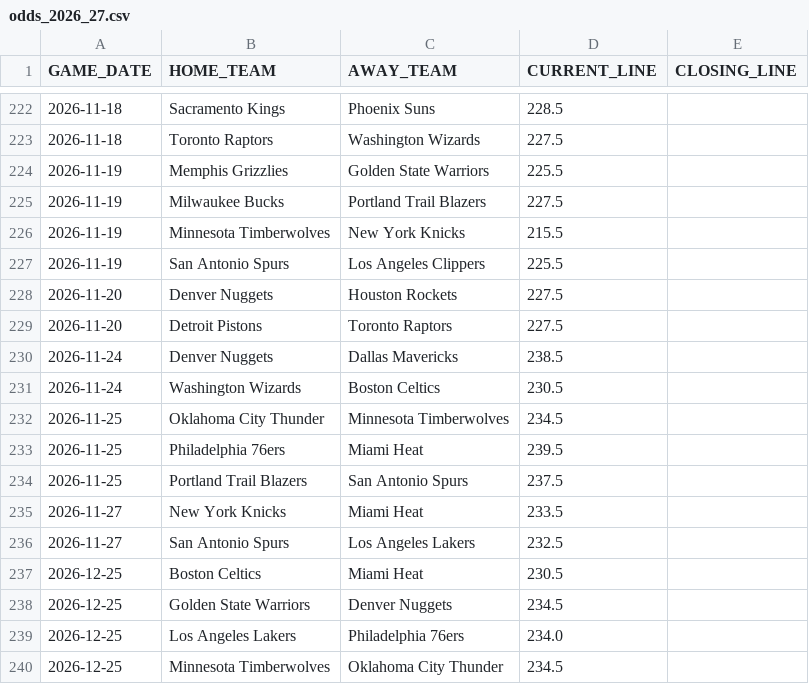
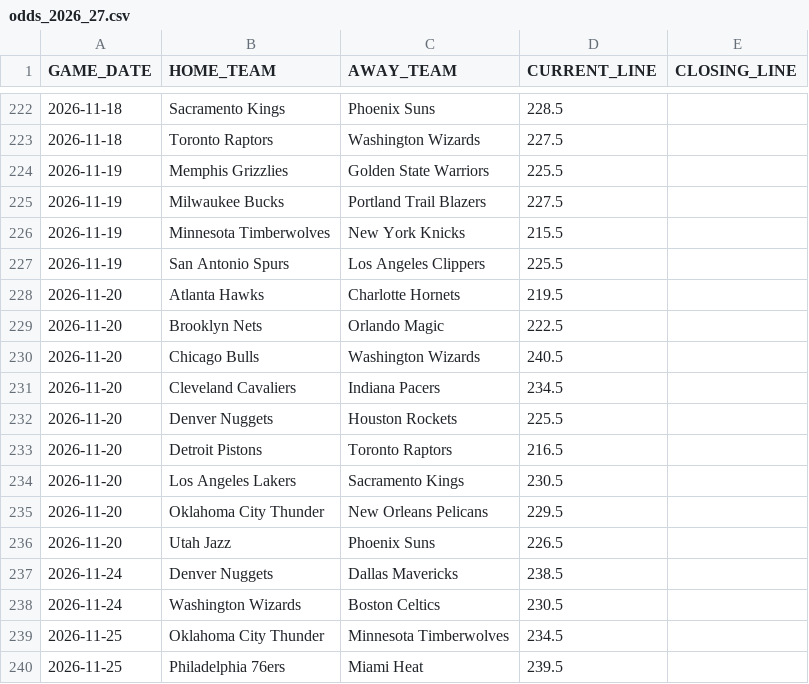
Before and after one commit to lorenzocirla-creator/nba-overunder-pipeline, a CSV file: dati/odds_2026_27.csv, drawn as a sheet; only a part is shown, gaps mark what is left out; the shorter side is filled out with more unchanged rows.

```diff
--- a/dati/odds_2026_27.csv
+++ b/dati/odds_2026_27.csv
@@ -227,4 +227,11 @@ GAME_DATE,HOME_TEAM,AWAY_TEAM,CURRENT_LINE,CLOSING_LINE
 2026-11-19,San Antonio Spurs,Los Angeles Clippers,225.5,
-2026-11-20,Denver Nuggets,Houston Rockets,227.5,
-2026-11-20,Detroit Pistons,Toronto Raptors,227.5,
+2026-11-20,Atlanta Hawks,Charlotte Hornets,219.5,
+2026-11-20,Brooklyn Nets,Orlando Magic,222.5,
+2026-11-20,Chicago Bulls,Washington Wizards,240.5,
+2026-11-20,Cleveland Cavaliers,Indiana Pacers,234.5,
+2026-11-20,Denver Nuggets,Houston Rockets,225.5,
+2026-11-20,Detroit Pistons,Toronto Raptors,216.5,
+2026-11-20,Los Angeles Lakers,Sacramento Kings,230.5,
+2026-11-20,Oklahoma City Thunder,New Orleans Pelicans,229.5,
+2026-11-20,Utah Jazz,Phoenix Suns,226.5,
 2026-11-24,Denver Nuggets,Dallas Mavericks,238.5,
```
Also changed, not shown: dati/dataset_raw_2026_27.csv, dati/dataset_regular_2026_27.csv, 10 other files.
